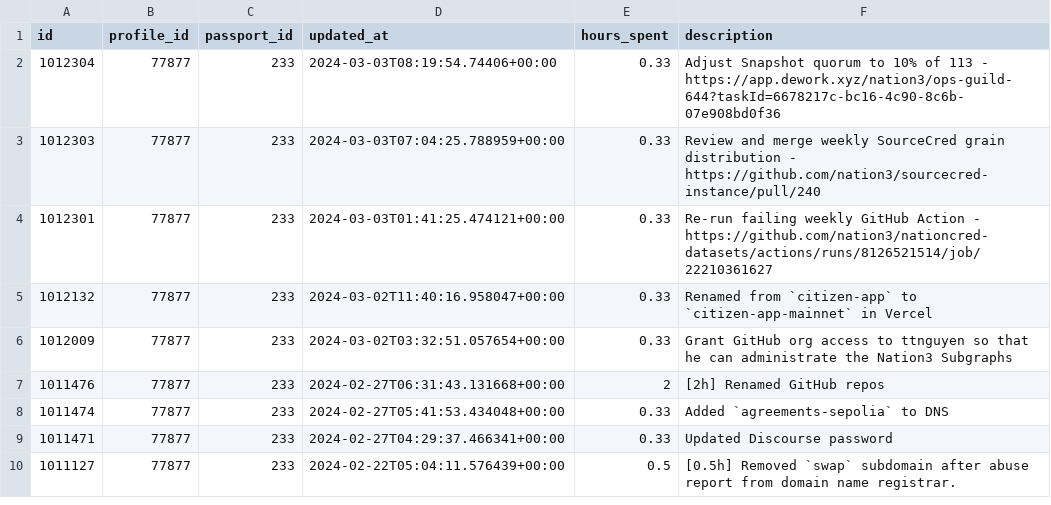
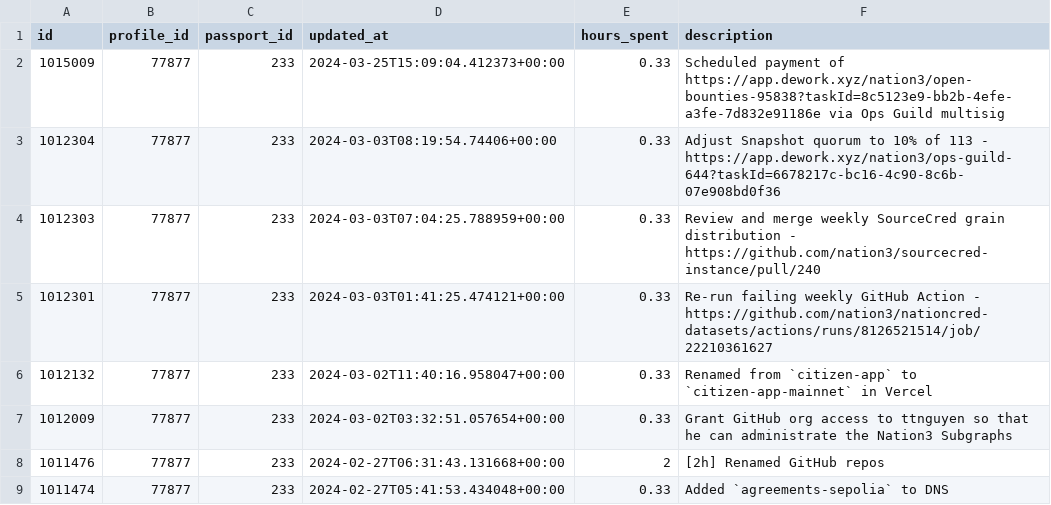
Before and after one commit to nation3/citizen-rewards, a CSV file: ops-guild/contributions/coordinape-contributions.csv, drawn as a sheet; only a part is shown; the shorter side is filled out with more unchanged rows.

Commit message:
⚙️ ops guild - fetch coordinape contributions

```diff
--- a/ops-guild/contributions/coordinape-contributions.csv
+++ b/ops-guild/contributions/coordinape-contributions.csv
@@ -1,2 +1,3 @@
 id,profile_id,passport_id,updated_at,hours_spent,description
+1015009,77877,233,2024-03-25T15:09:04.412373+00:00,0.33,Scheduled payment of https://app.dework.xyz/nation3/open-bounties-95838?taskId=8c5123e9-bb2b-4efe-a3fe-7d832e91186e via Ops Guild multisig
 1012304,77877,233,2024-03-03T08:19:54.74406+00:00,0.33,Adjust Snapshot quorum to 10% of 113 - https://app.dework.xyz/nation3/ops-guild-644?taskId=6678217c-bc16-4c90-8c6b-07e908bd0f36
```
